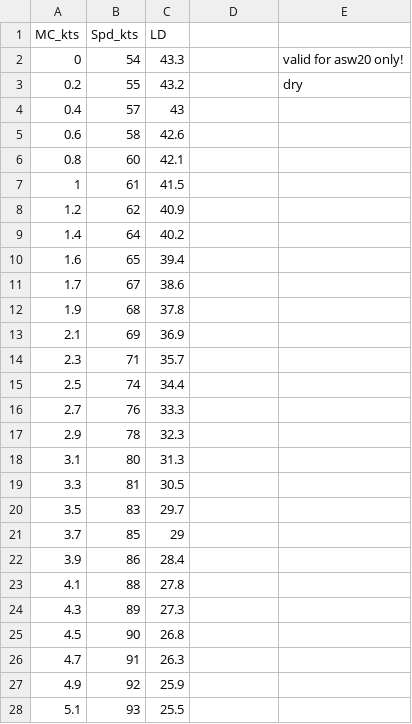
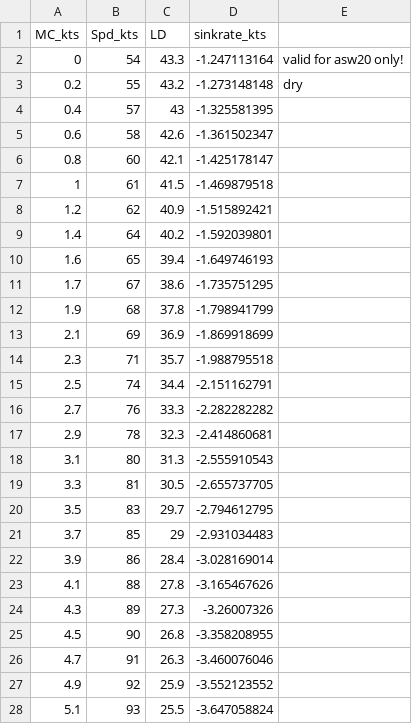
Before and after one commit to DavisChappins/Condor_IGC_Analysis, a CSV file: ASW20.csv, drawn as a sheet; only a part is shown; the diff covers the shown part only.

```diff
--- a/ASW20.csv
+++ b/ASW20.csv
@@ -1,28 +1,28 @@
-MC_kts,Spd_kts,LD,,
-0,54,43.3,,valid for asw20 only!
-0.2,55,43.2,,dry
-0.4,57,43,,
-0.6,58,42.6,,
-0.8,60,42.1,,
-1,61,41.5,,
-1.2,62,40.9,,
-1.4,64,40.2,,
-1.6,65,39.4,,
-1.7,67,38.6,,
-1.9,68,37.8,,
-2.1,69,36.9,,
-2.3,71,35.7,,
-2.5,74,34.4,,
-2.7,76,33.3,,
-2.9,78,32.3,,
-3.1,80,31.3,,
-3.3,81,30.5,,
-3.5,83,29.7,,
-3.7,85,29,,
-3.9,86,28.4,,
-4.1,88,27.8,,
-4.3,89,27.3,,
-4.5,90,26.8,,
-4.7,91,26.3,,
-4.9,92,25.9,,
-5.1,93,25.5,,
+MC_kts,Spd_kts,LD,sinkrate_kts,
+0,54,43.3,-1.247113164,valid for asw20 only!
+0.2,55,43.2,-1.273148148,dry
+0.4,57,43,-1.325581395,
+0.6,58,42.6,-1.361502347,
+0.8,60,42.1,-1.425178147,
+1,61,41.5,-1.469879518,
+1.2,62,40.9,-1.515892421,
+1.4,64,40.2,-1.592039801,
+1.6,65,39.4,-1.649746193,
+1.7,67,38.6,-1.735751295,
+1.9,68,37.8,-1.798941799,
+2.1,69,36.9,-1.869918699,
+2.3,71,35.7,-1.988795518,
+2.5,74,34.4,-2.151162791,
+2.7,76,33.3,-2.282282282,
+2.9,78,32.3,-2.414860681,
+3.1,80,31.3,-2.555910543,
+3.3,81,30.5,-2.655737705,
+3.5,83,29.7,-2.794612795,
+3.7,85,29,-2.931034483,
+3.9,86,28.4,-3.028169014,
+4.1,88,27.8,-3.165467626,
+4.3,89,27.3,-3.26007326,
+4.5,90,26.8,-3.358208955,
+4.7,91,26.3,-3.460076046,
+4.9,92,25.9,-3.552123552,
+5.1,93,25.5,-3.647058824,
```
Also changed, not shown: 15 edited cells elsewhere in this file, ASG29-18.csv, DG808C-15.csv, 10 other files.
